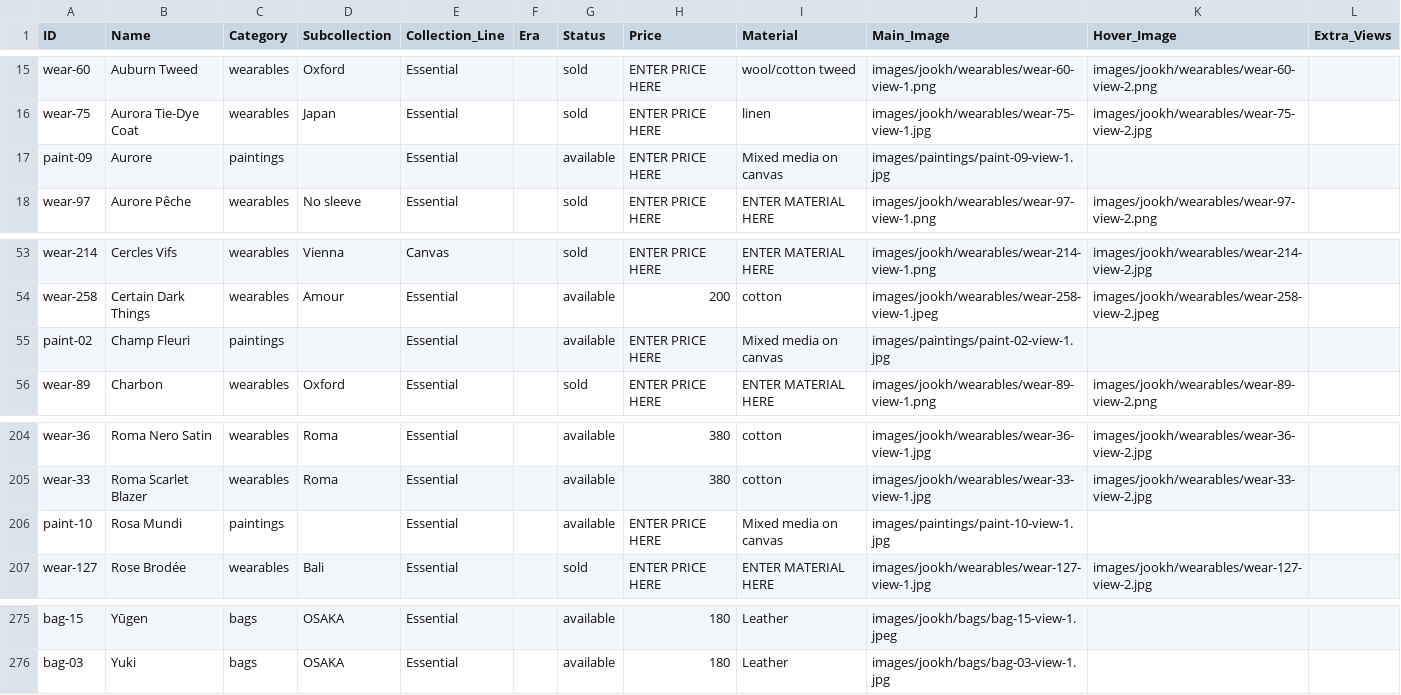
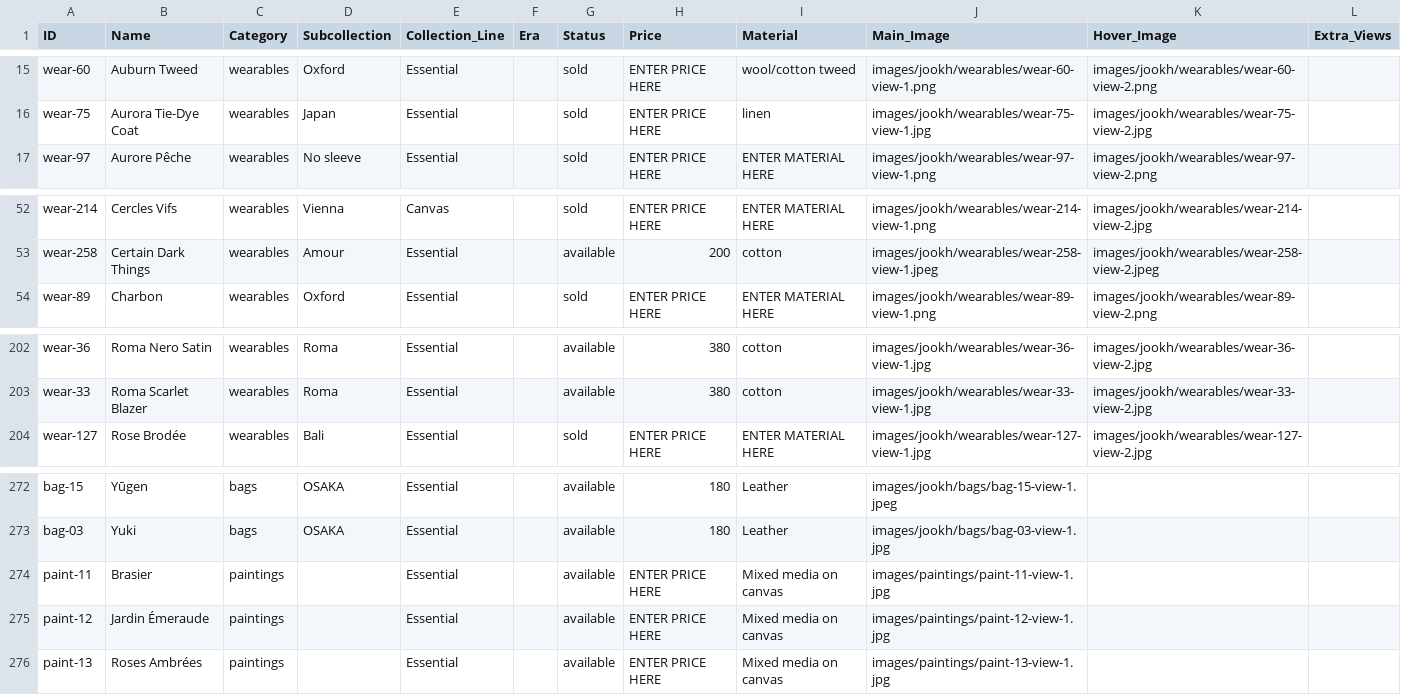
Before and after one commit to manalooo/Roulaharb, a CSV file: inventory.csv, drawn as a sheet; only a part is shown, gaps mark what is left out.

```diff
--- a/inventory.csv
+++ b/inventory.csv
@@ -16,3 +16,2 @@ wear-60,Auburn Tweed,wearables,Oxford,Essential,,sold,ENTER PRICE HERE,wool/cott
 wear-75,Aurora Tie-Dye Coat,wearables,Japan,Essential,,sold,ENTER PRICE HERE,linen,images/jookh/wearables/wear-75-view-1.jpg,images/jookh/wearables/wear-75-view-2.jpg,
-paint-09,Aurore,paintings,,Essential,,available,ENTER PRICE HERE,Mixed media on canvas,images/paintings/paint-09-view-1.jpg,,
 wear-97,Aurore Pêche,wearables,No sleeve,Essential,,sold,ENTER PRICE HERE,ENTER MATERIAL HERE,images/jookh/wearables/wear-97-view-1.png,images/jookh/wearables/wear-97-view-2.png,
@@ -54,3 +53,2 @@ wear-214,Cercles Vifs,wearables,Vienna,Canvas,,sold,ENTER PRICE HERE,ENTER MATER
 wear-258,Certain Dark Things,wearables,Amour,Essential,,available,200,cotton,images/jookh/wearables/wear-258-view-1.jpeg,images/jookh/wearables/wear-258-view-2.jpeg,
-paint-02,Champ Fleuri,paintings,,Essential,,available,ENTER PRICE HERE,Mixed media on canvas,images/paintings/paint-02-view-1.jpg,,
 wear-89,Charbon,wearables,Oxford,Essential,,sold,ENTER PRICE HERE,ENTER MATERIAL HERE,images/jookh/wearables/wear-89-view-1.png,images/jookh/wearables/wear-89-view-2.png,
@@ -205,3 +203,2 @@ wear-36,Roma Nero Satin,wearables,Roma,Essential,,available,380,cotton,images/jo
 wear-33,Roma Scarlet Blazer,wearables,Roma,Essential,,available,380,cotton,images/jookh/wearables/wear-33-view-1.jpg,images/jookh/wearables/wear-33-view-2.jpg,
-paint-10,Rosa Mundi,paintings,,Essential,,available,ENTER PRICE HERE,Mixed media on canvas,images/paintings/paint-10-view-1.jpg,,
 wear-127,Rose Brodée,wearables,Bali,Essential,,sold,ENTER PRICE HERE,ENTER MATERIAL HERE,images/jookh/wearables/wear-127-view-1.jpg,images/jookh/wearables/wear-127-view-2.jpg,
@@ -276 +273,4 @@ bag-15,Yūgen,bags,OSAKA,Essential,,available,180,Leather,images/jookh/bags/bag-
 bag-03,Yuki,bags,OSAKA,Essential,,available,180,Leather,images/jookh/bags/bag-03-view-1.jpg,,
+paint-11,Brasier,paintings,,Essential,,available,ENTER PRICE HERE,Mixed media on canvas,images/paintings/paint-11-view-1.jpg,,
+paint-12,Jardin Émeraude,paintings,,Essential,,available,ENTER PRICE HERE,Mixed media on canvas,images/paintings/paint-12-view-1.jpg,,
+paint-13,Roses Ambrées,paintings,,Essential,,available,ENTER PRICE HERE,Mixed media on canvas,images/paintings/paint-13-view-1.jpg,,
```
Also changed, not shown: 10 other files.
